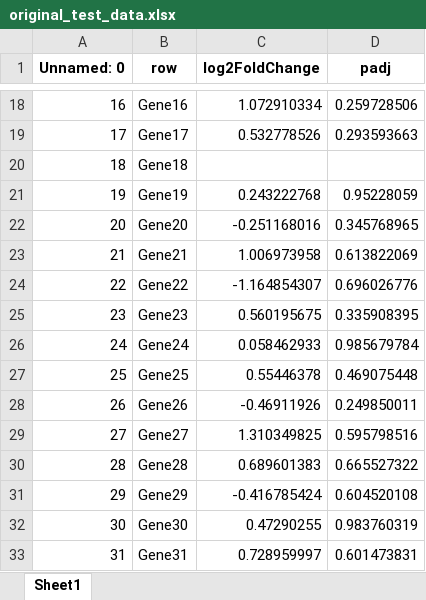
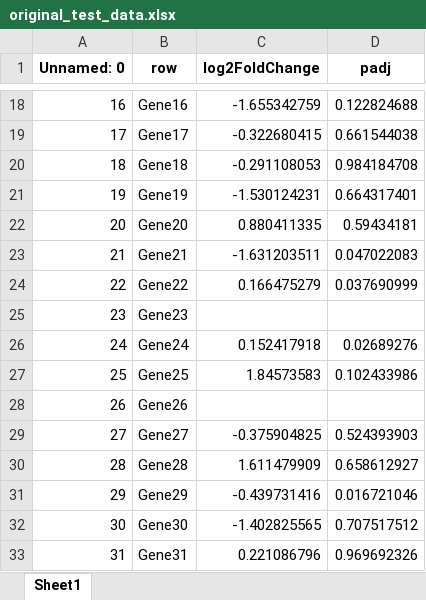
Before and after one commit to zivbental/grp_4_final_project, an Excel workbook: src/group_4/original_test_data.xlsx, sheet Sheet1, drawn as a sheet; only a part is shown, gaps mark what is left out; values as stored, in another font and other column widths than the file's, no borders; the diff covers the shown part only; the diff names each change by its address in the sheet, - before the commit and + after, or states it on an @@ line.

```diff
--- a/src/group_4/original_test_data.xlsx (sheet Sheet1)
+++ b/src/group_4/original_test_data.xlsx (sheet Sheet1)
-C18 (log2FoldChange): 1.072910334
+C18 (log2FoldChange): -1.655342759
-D18 (padj): 0.259728506
+D18 (padj): 0.122824688
-C19 (log2FoldChange): 0.532778526
+C19 (log2FoldChange): -0.322680415
-D19 (padj): 0.293593663
+D19 (padj): 0.661544038
-C20 (log2FoldChange): (empty)
+C20 (log2FoldChange): -0.291108053
-D20 (padj): (empty)
+D20 (padj): 0.984184708
-C21 (log2FoldChange): 0.243222768
+C21 (log2FoldChange): -1.530124231
-D21 (padj): 0.95228059
+D21 (padj): 0.664317401
-C22 (log2FoldChange): -0.251168016
+C22 (log2FoldChange): 0.880411335
-D22 (padj): 0.345768965
+D22 (padj): 0.59434181
-C23 (log2FoldChange): 1.006973958
+C23 (log2FoldChange): -1.631203511
-D23 (padj): 0.613822069
+D23 (padj): 0.047022083
-C24 (log2FoldChange): -1.164854307
+C24 (log2FoldChange): 0.166475279
-D24 (padj): 0.696026776
+D24 (padj): 0.037690999
-C25 (log2FoldChange): 0.560195675
+C25 (log2FoldChange): (empty)
-D25 (padj): 0.335908395
+D25 (padj): (empty)
-C26 (log2FoldChange): 0.058462933
+C26 (log2FoldChange): 0.152417918
-D26 (padj): 0.985679784
+D26 (padj): 0.02689276
-C27 (log2FoldChange): 0.55446378
+C27 (log2FoldChange): 1.84573583
-D27 (padj): 0.469075448
+D27 (padj): 0.102433986
-C28 (log2FoldChange): -0.46911926
+C28 (log2FoldChange): (empty)
-D28 (padj): 0.249850011
+D28 (padj): (empty)
-C29 (log2FoldChange): 1.310349825
+C29 (log2FoldChange): -0.375904825
-D29 (padj): 0.595798516
+D29 (padj): 0.524393903
-C30 (log2FoldChange): 0.689601383
+C30 (log2FoldChange): 1.611479909
-D30 (padj): 0.665527322
+D30 (padj): 0.658612927
-C31 (log2FoldChange): -0.416785424
+C31 (log2FoldChange): -0.439731416
-D31 (padj): 0.604520108
+D31 (padj): 0.016721046
-C32 (log2FoldChange): 0.47290255
+C32 (log2FoldChange): -1.402825565
-D32 (padj): 0.983760319
+D32 (padj): 0.707517512
-C33 (log2FoldChange): 0.728959997
+C33 (log2FoldChange): 0.221086796
-D33 (padj): 0.601473831
+D33 (padj): 0.969692326
```
Also changed, not shown: 166 edited cells elsewhere in this sheet, 3 other files.
